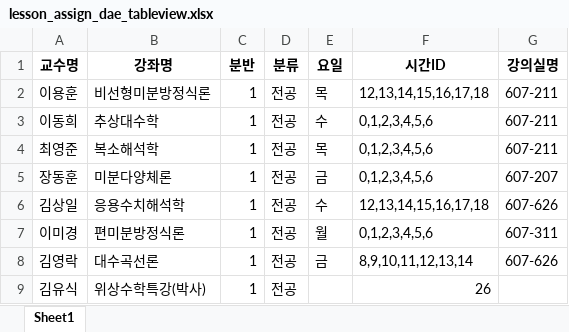
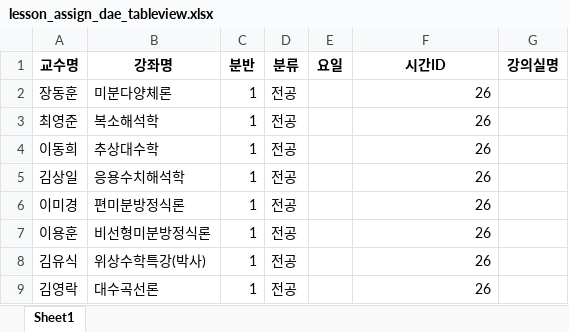
Before and after one commit to haramsong/classschedule, an Excel workbook: data/lesson_assign_dae_tableview.xlsx, sheet Sheet1, drawn as a sheet; values as stored, in another font and other column widths than the file's, no borders; removed rows and columns are numbered as before the commit, all else as after; the diff names each change by its address in the sheet, - before the commit and + after, or states it on an @@ line.

```diff
--- a/data/lesson_assign_dae_tableview.xlsx (sheet Sheet1)
+++ b/data/lesson_assign_dae_tableview.xlsx (sheet Sheet1)
-row 2: 이용훈 | 비선형미분방정식론 | 1 | 전공 | 목 | 12,13,14,15,16,17,18 | 607-211
-row 3: 이동희 | 추상대수학 | 1 | 전공 | 수 | 0,1,2,3,4,5,6 | 607-211
-row 4: 최영준 | 복소해석학 | 1 | 전공 | 목 | 0,1,2,3,4,5,6 | 607-211
-E2 (요일): 금
+E2 (요일): (empty)
-F2 (시간ID): 0,1,2,3,4,5,6
+F2 (시간ID): 26
-G2 (강의실명): 607-207
+G2 (강의실명): (empty)
+row 3: 최영준 | 복소해석학 | 1 | 전공 |  | 26
+row 4: 이동희 | 추상대수학 | 1 | 전공 |  | 26
-E5 (요일): 수
+E5 (요일): (empty)
-F5 (시간ID): 12,13,14,15,16,17,18
+F5 (시간ID): 26
-G5 (강의실명): 607-626
+G5 (강의실명): (empty)
-E6 (요일): 월
+E6 (요일): (empty)
-F6 (시간ID): 0,1,2,3,4,5,6
+F6 (시간ID): 26
-G6 (강의실명): 607-311
+G6 (강의실명): (empty)
-row 8: 김영락 | 대수곡선론 | 1 | 전공 | 금 | 8,9,10,11,12,13,14 | 607-626
+row 7: 이용훈 | 비선형미분방정식론 | 1 | 전공 |  | 26
+row 9: 김영락 | 대수곡선론 | 1 | 전공 |  | 26
```
Also changed, not shown: data/lesson_assign_under_tableview.xlsx, 2 other files.
